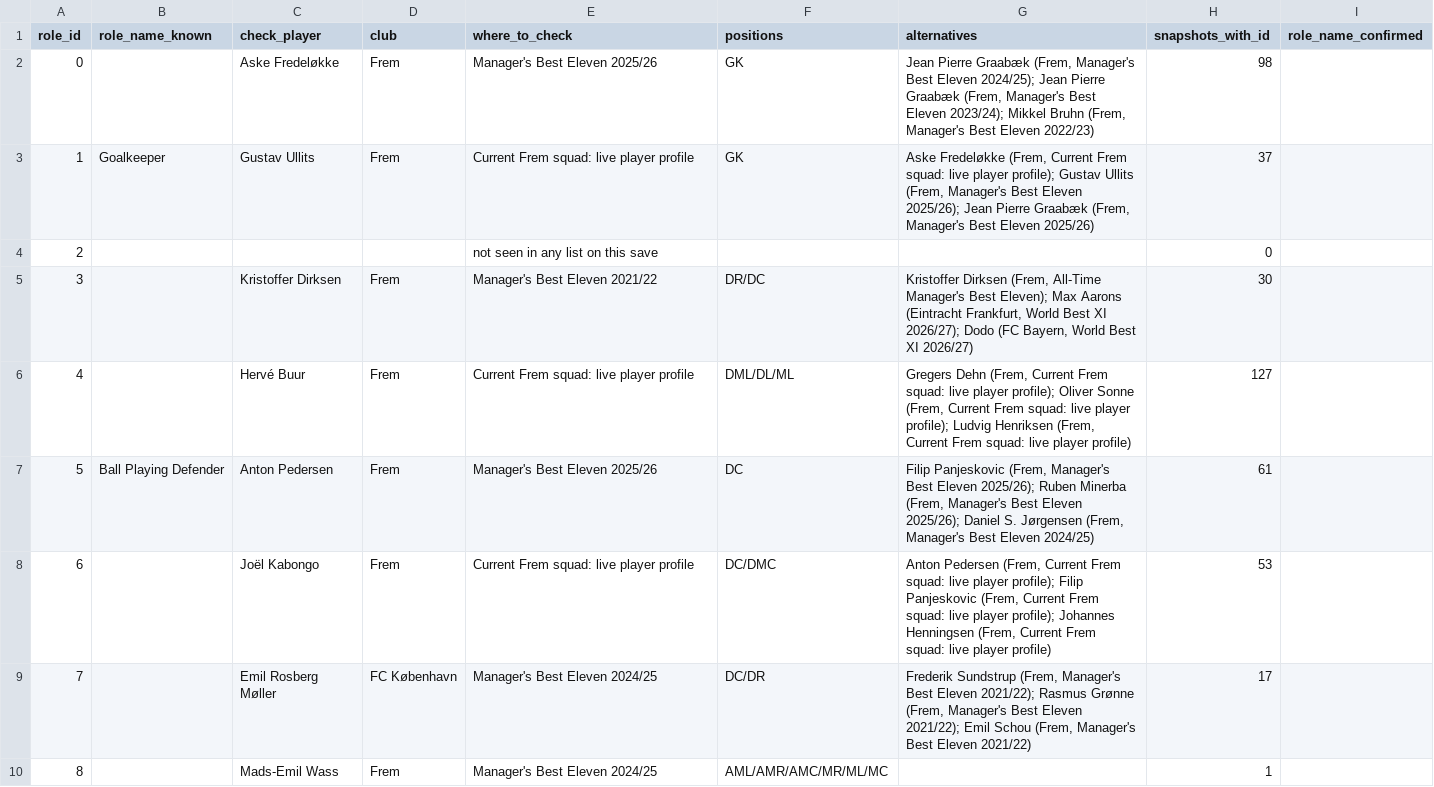
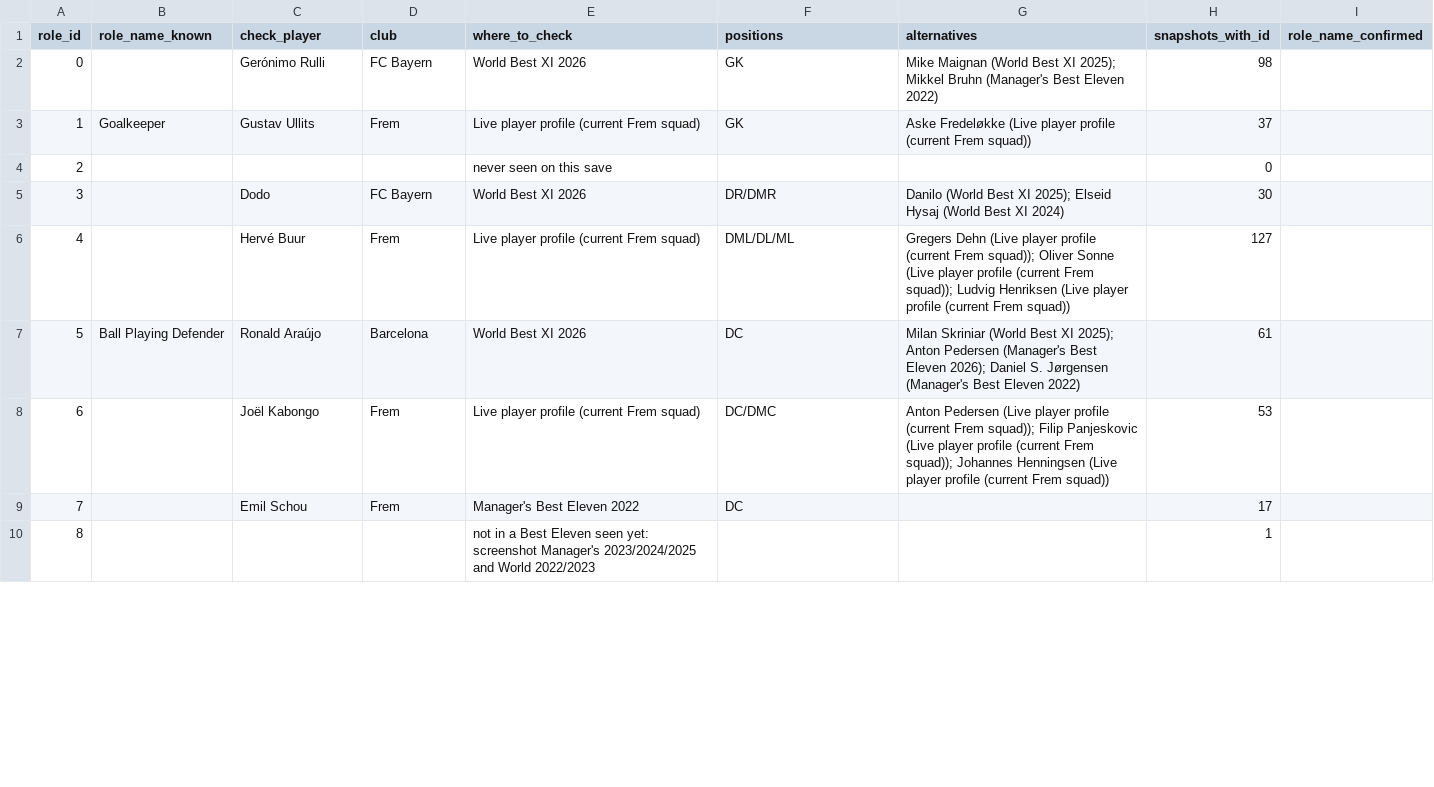
Before and after one commit to ZacHooper/fmm-stats, a CSV file: docs/role-ids.csv, drawn as a sheet; only a part is shown; the diff covers the shown part only.

```diff
--- a/docs/role-ids.csv
+++ b/docs/role-ids.csv
@@ -1,10 +1,10 @@
 role_id,role_name_known,check_player,club,where_to_check,positions,alternatives,snapshots_with_id,role_name_confirmed
-0,,Aske Fredeløkke,Frem,Manager's Best Eleven 2025/26,GK,"Jean Pierre Graabæk (Frem, Manager's Best Eleven 2024/25); Jean Pierre Graabæk (Frem, Manager's Best Eleven 2023/24); Mikkel Bruhn (Frem, Manager's Best Eleven 2022/23)",98,
-1,Goalkeeper,Gustav Ullits,Frem,Current Frem squad: live player profile,GK,"Aske Fredeløkke (Frem, Current Frem squad: live player profile); Gustav Ullits (Frem, Manager's Best Eleven 2025/26); Jean Pierre Graabæk (Frem, Manager's Best Eleven 2025/26)",37,
-2,,,,not seen in any list on this save,,,0,
-3,,Kristoffer Dirksen,Frem,Manager's Best Eleven 2021/22,DR/DC,"Kristoffer Dirksen (Frem, All-Time Manager's Best Eleven); Max Aarons (Eintracht Frankfurt, World Best XI 2026/27); Dodo (FC Bayern, World Best XI 2026/27)",30,
-4,,Hervé Buur,Frem,Current Frem squad: live player profile,DML/DL/ML,"Gregers Dehn (Frem, Current Frem squad: live player profile); Oliver Sonne (Frem, Current Frem squad: live player profile); Ludvig Henriksen (Frem, Current Frem squad: live player profile)",127,
-5,Ball Playing Defender,Anton Pedersen,Frem,Manager's Best Eleven 2025/26,DC,"Filip Panjeskovic (Frem, Manager's Best Eleven 2025/26); Ruben Minerba (Frem, Manager's Best Eleven 2025/26); Daniel S. Jørgensen (Frem, Manager's Best Eleven 2024/25)",61,
-6,,Joël Kabongo,Frem,Current Frem squad: live player profile,DC/DMC,"Anton Pedersen (Frem, Current Frem squad: live player profile); Filip Panjeskovic (Frem, Current Frem squad: live player profile); Johannes Henningsen (Frem, Current Frem squad: live player profile)",53,
-7,,Emil Rosberg Møller,FC København,Manager's Best Eleven 2024/25,DC/DR,"Frederik Sundstrup (Frem, Manager's Best Eleven 2021/22); Rasmus Grønne (Frem, Manager's Best Eleven 2021/22); Emil Schou (Frem, Manager's Best Eleven 2021/22)",17,
-8,,Mads-Emil Wass,Frem,Manager's Best Eleven 2024/25,AML/AMR/AMC/MR/ML/MC,,1,
+0,,Gerónimo Rulli,FC Bayern,World Best XI 2026,GK,Mike Maignan (World Best XI 2025); Mikkel Bruhn (Manager's Best Eleven 2022),98,
+1,Goalkeeper,Gustav Ullits,Frem,Live player profile (current Frem squad),GK,Aske Fredeløkke (Live player profile (current Frem squad)),37,
+2,,,,never seen on this save,,,0,
+3,,Dodo,FC Bayern,World Best XI 2026,DR/DMR,Danilo (World Best XI 2025); Elseid Hysaj (World Best XI 2024),30,
+4,,Hervé Buur,Frem,Live player profile (current Frem squad),DML/DL/ML,Gregers Dehn (Live player profile (current Frem squad)); Oliver Sonne (Live player profile (current Frem squad)); Ludvig Henriksen (Live player profile (current Frem squad)),127,
+5,Ball Playing Defender,Ronald Araújo,Barcelona,World Best XI 2026,DC,Milan Skriniar (World Best XI 2025); Anton Pedersen (Manager's Best Eleven 2026); Daniel S. Jørgensen (Manager's Best Eleven 2022),61,
+6,,Joël Kabongo,Frem,Live player profile (current Frem squad),DC/DMC,Anton Pedersen (Live player profile (current Frem squad)); Filip Panjeskovic (Live player profile (current Frem squad)); Johannes Henningsen (Live player profile (current Frem squad)),53,
+7,,Emil Schou,Frem,Manager's Best Eleven 2022,DC,,17,
+8,,,,not in a Best Eleven seen yet: screenshot Manager's 2023/2024/2025 and World 2022/2023,,,1,
```
Also changed, not shown: 91 edited cells elsewhere in this file.
